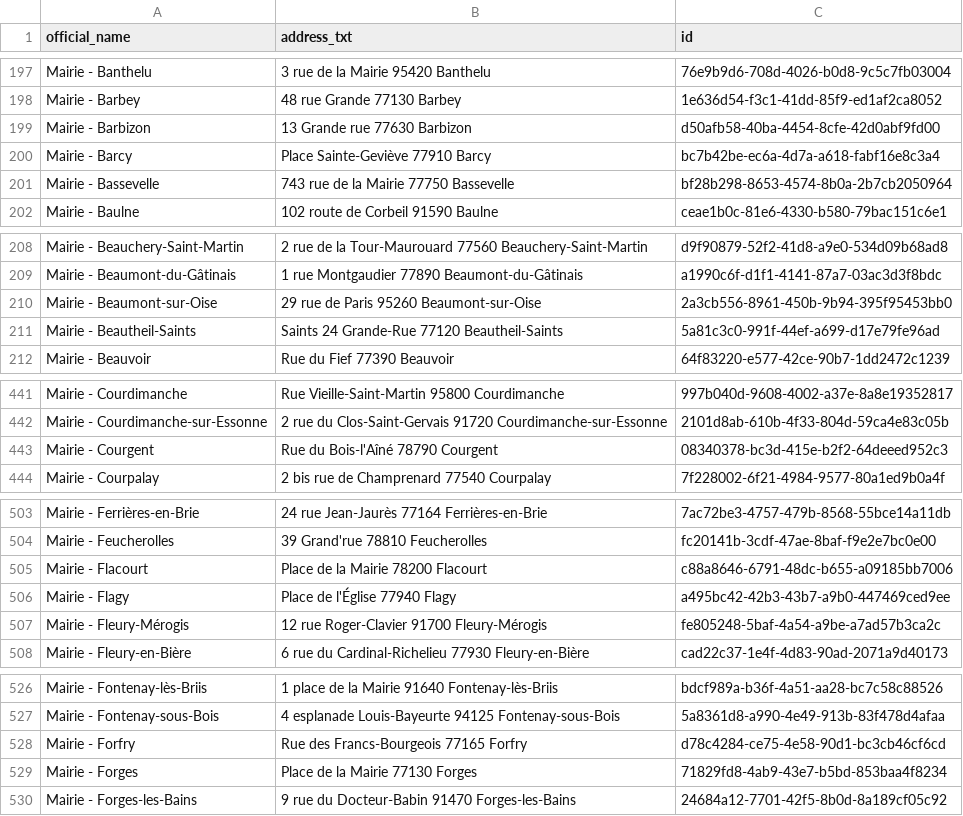
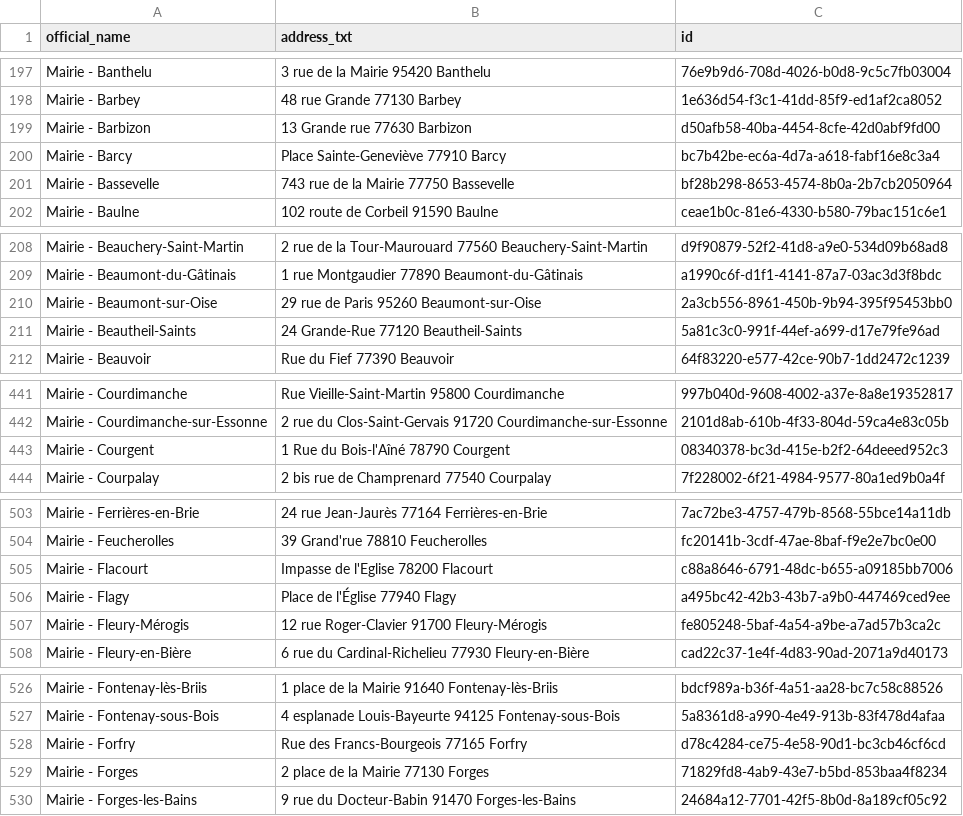
Before and after one commit to Jungle-Bus/cancan_idfm_ci, a CSV file: mairies_etc.sepuqu.csv, drawn as a sheet; only a part is shown, gaps mark what is left out; the diff covers the shown part only.

```diff
--- a/mairies_etc.sepuqu.csv
+++ b/mairies_etc.sepuqu.csv
@@ -199,3 +199,3 @@ Mairie - Barbey,48 rue Grande 77130 Barbey,1e636d54-f3c1-41dd-85f9-ed1af2ca8052
 Mairie - Barbizon,13 Grande rue 77630 Barbizon,d50afb58-40ba-4454-8cfe-42d0abf9fd00
-Mairie - Barcy,Place Sainte-Geviève 77910 Barcy,bc7b42be-ec6a-4d7a-a618-fabf16e8c3a4
+Mairie - Barcy,Place Sainte-Geneviève 77910 Barcy,bc7b42be-ec6a-4d7a-a618-fabf16e8c3a4
 Mairie - Bassevelle,743 rue de la Mairie 77750 Bassevelle,bf28b298-8653-4574-8b0a-2b7cb2050964
@@ -210,3 +210,3 @@ Mairie - Beaumont-du-Gâtinais,1 rue Montgaudier 77890 Beaumont-du-Gâtinais,a19
 Mairie - Beaumont-sur-Oise,29 rue de Paris 95260 Beaumont-sur-Oise,2a3cb556-8961-450b-9b94-395f95453bb0
-Mairie - Beautheil-Saints,Saints  24 Grande-Rue 77120 Beautheil-Saints,5a81c3c0-991f-44ef-a699-d17e79fe96ad
+Mairie - Beautheil-Saints,24 Grande-Rue 77120 Beautheil-Saints,5a81c3c0-991f-44ef-a699-d17e79fe96ad
 Mairie - Beauvoir,Rue du Fief 77390 Beauvoir,64f83220-e577-42ce-90b7-1dd2472c1239
@@ -442,3 +442,3 @@ Mairie - Courdimanche,Rue Vieille-Saint-Martin 95800 Courdimanche,997b040d-9608-
 Mairie - Courdimanche-sur-Essonne,2 rue du Clos-Saint-Gervais 91720 Courdimanche-sur-Essonne,2101d8ab-610b-4f33-804d-59ca4e83c05b
-Mairie - Courgent,Rue du Bois-l'Aîné 78790 Courgent,08340378-bc3d-415e-b2f2-64deeed952c3
+Mairie - Courgent,1 Rue du Bois-l'Aîné 78790 Courgent,08340378-bc3d-415e-b2f2-64deeed952c3
 Mairie - Courpalay,2 bis rue de Champrenard 77540 Courpalay,7f228002-6f21-4984-9577-80a1ed9b0a4f
@@ -504,3 +504,3 @@ Mairie - Ferrières-en-Brie,24 rue Jean-Jaurès 77164 Ferrières-en-Brie,7ac72be
 Mairie - Feucherolles,39 Grand'rue 78810 Feucherolles,fc20141b-3cdf-47ae-8baf-f9e2e7bc0e00
-Mairie - Flacourt,Place de la Mairie 78200 Flacourt,c88a8646-6791-48dc-b655-a09185bb7006
+Mairie - Flacourt,Impasse de l'Eglise 78200 Flacourt,c88a8646-6791-48dc-b655-a09185bb7006
 Mairie - Flagy,Place de l'Église 77940 Flagy,a495bc42-42b3-43b7-a9b0-447469ced9ee
@@ -528,3 +528,3 @@ Mairie - Fontenay-sous-Bois,4 esplanade Louis-Bayeurte 94125 Fontenay-sous-Bois,
 Mairie - Forfry,Rue des Francs-Bourgeois 77165 Forfry,d78c4284-ce75-4e58-90d1-bc3cb46cf6cd
-Mairie - Forges,Place de la Mairie 77130 Forges,71829fd8-4ab9-43e7-b5bd-853baa4f8234
+Mairie - Forges,2 place de la Mairie 77130 Forges,71829fd8-4ab9-43e7-b5bd-853baa4f8234
 Mairie - Forges-les-Bains,9 rue du Docteur-Babin 91470 Forges-les-Bains,24684a12-7701-42f5-8b0d-8a189cf05c92
```
Also changed, not shown: 1 added row and 26 edited cells elsewhere in this file, police.sepuqu.csv.
